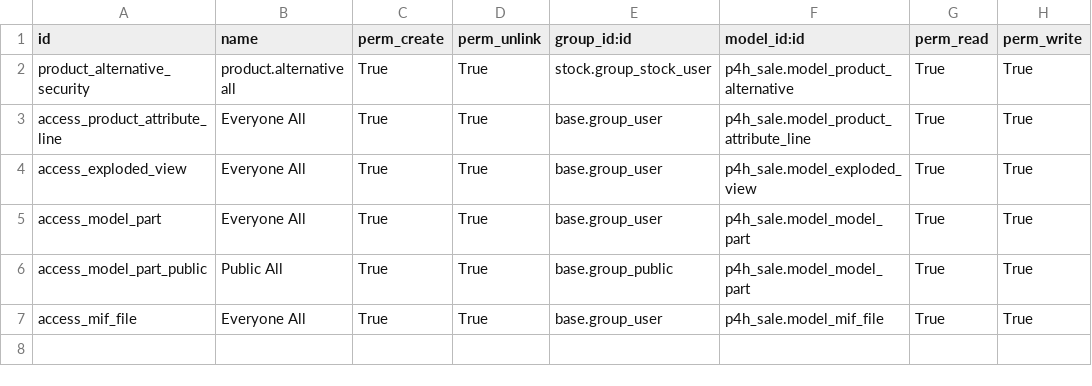
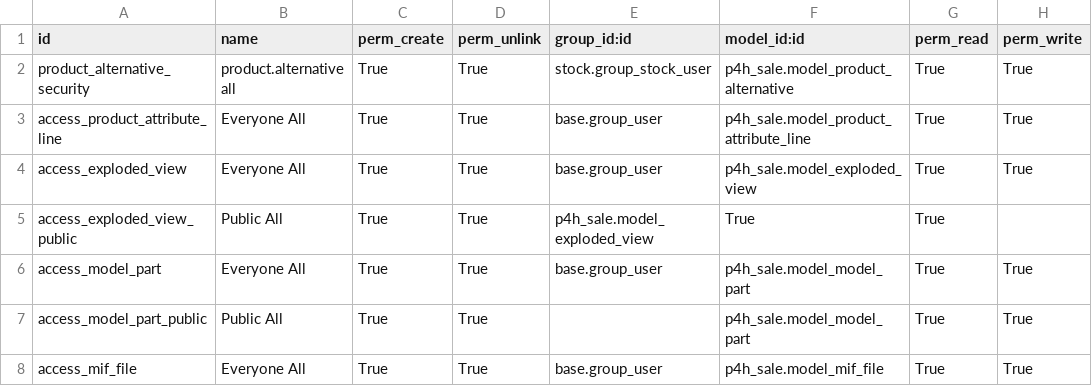
Before and after one commit to parts4heat/odoo, a CSV file: p4h_sale/security/ir.model.access.csv, drawn as a sheet.

Commit message:
Permissions

```diff
--- a/p4h_sale/security/ir.model.access.csv
+++ b/p4h_sale/security/ir.model.access.csv
@@ -4,4 +4,5 @@ id,name,perm_create,perm_unlink,group_id:id,model_id:id,perm_read,perm_write
 "access_exploded_view","Everyone All","True","True","base.group_user","p4h_sale.model_exploded_view","True","True"
+"access_exploded_view_public","Public All","True","True","p4h_sale.model_exploded_view","True","True"
 "access_model_part","Everyone All","True","True","base.group_user","p4h_sale.model_model_part","True","True"
-"access_model_part_public","Public All","True","True","base.group_public","p4h_sale.model_model_part","True","True"
+"access_model_part_public","Public All","True","True",,"p4h_sale.model_model_part","True","True"
 "access_mif_file","Everyone All","True","True","base.group_user","p4h_sale.model_mif_file","True","True"
```
